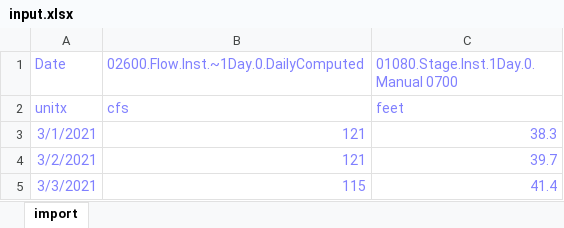
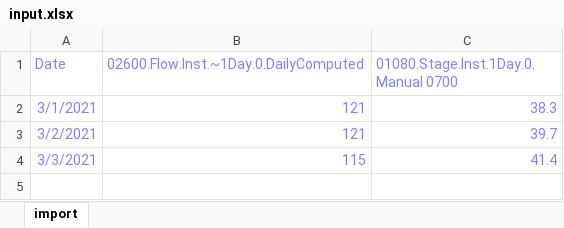
Before and after one commit to HydrologicEngineeringCenter/ExcelToCWMS, an Excel workbook: input.xlsx, sheet import, drawn as a sheet; values as stored, in another font and other column widths than the file's, no borders; the diff names each change by its address in the sheet, - before the commit and + after, or states it on an @@ line.

Commit message:
update xls

```diff
--- a/input.xlsx (sheet import)
+++ b/input.xlsx (sheet import)
-row 2: unitx | cfs | feet
```
